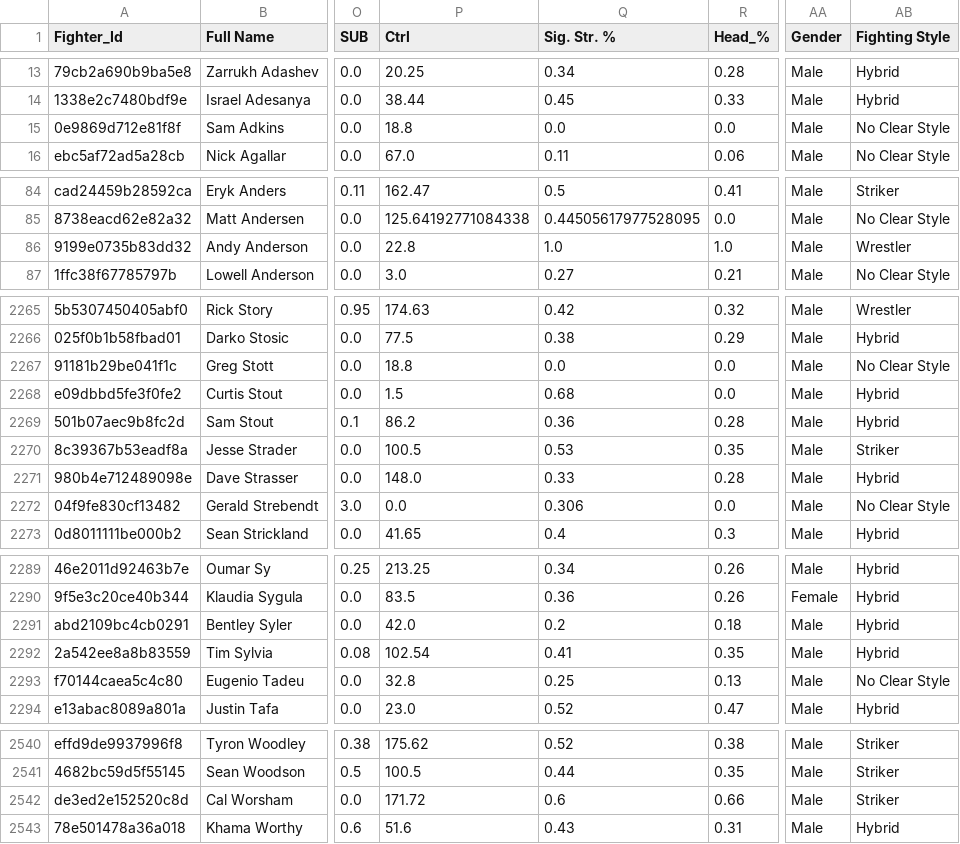
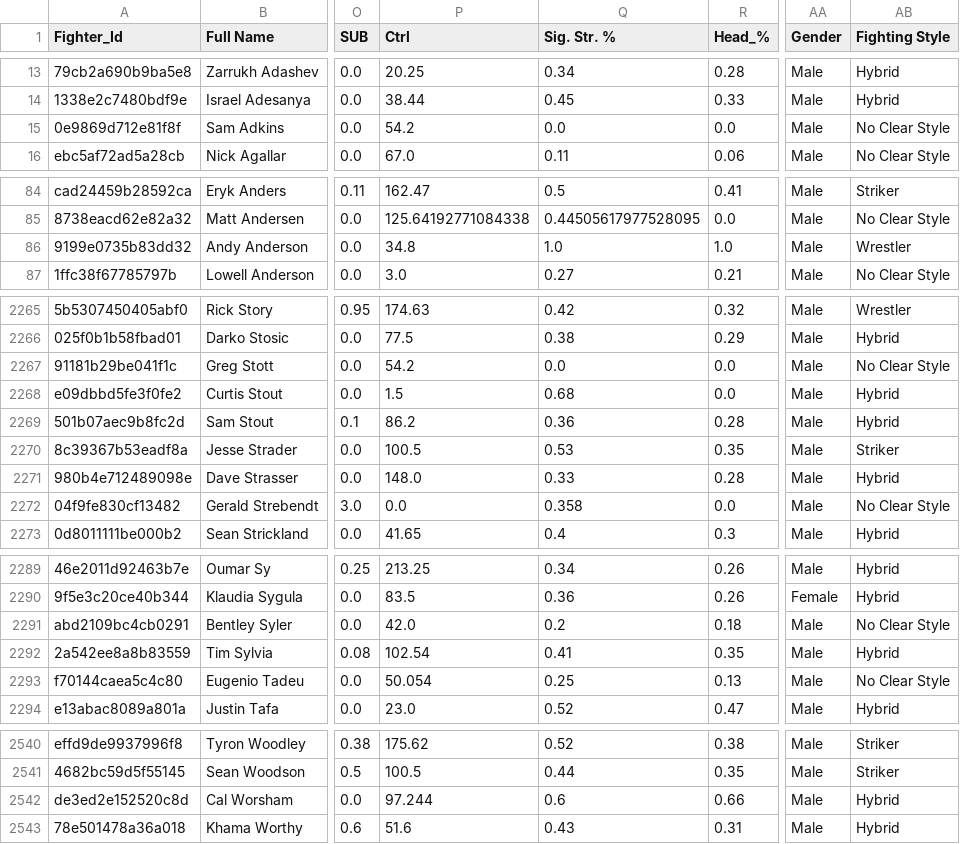
Before and after one commit to ameen-alibi/ufc-fighting-style-categorizer, a CSV file: data/Fighters Stats.csv, drawn as a sheet; only a part is shown, gaps mark what is left out; the diff covers the shown part only; the diff names each change by its address in the sheet, - before the commit and + after, or states it on an @@ line.

```diff
--- a/data/Fighters Stats.csv
+++ b/data/Fighters Stats.csv
-P15 (Ctrl): 18.8
+P15 (Ctrl): 54.2
-P86 (Ctrl): 22.8
+P86 (Ctrl): 34.8
-P2267 (Ctrl): 18.8
+P2267 (Ctrl): 54.2
-Q2272 (Sig. Str. %): 0.306
+Q2272 (Sig. Str. %): 0.358
-AB2291 (Fighting Style): Hybrid
+AB2291 (Fighting Style): No Clear Style
-P2293 (Ctrl): 32.8
+P2293 (Ctrl): 50.054
-P2542 (Ctrl): 171.72
+P2542 (Ctrl): 97.244
-AB2542 (Fighting Style): Striker
+AB2542 (Fighting Style): Hybrid
```
Also changed, not shown: 101 edited cells elsewhere in this file, 1 other file.
